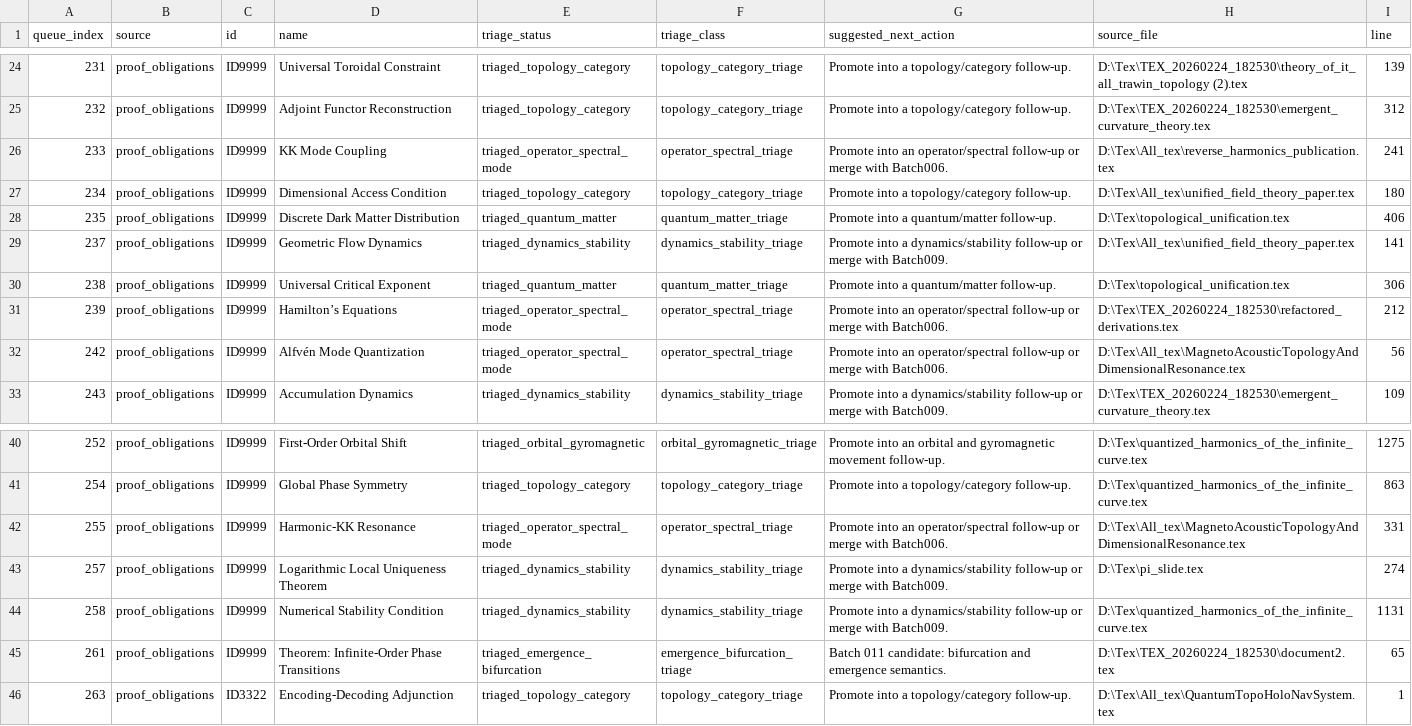
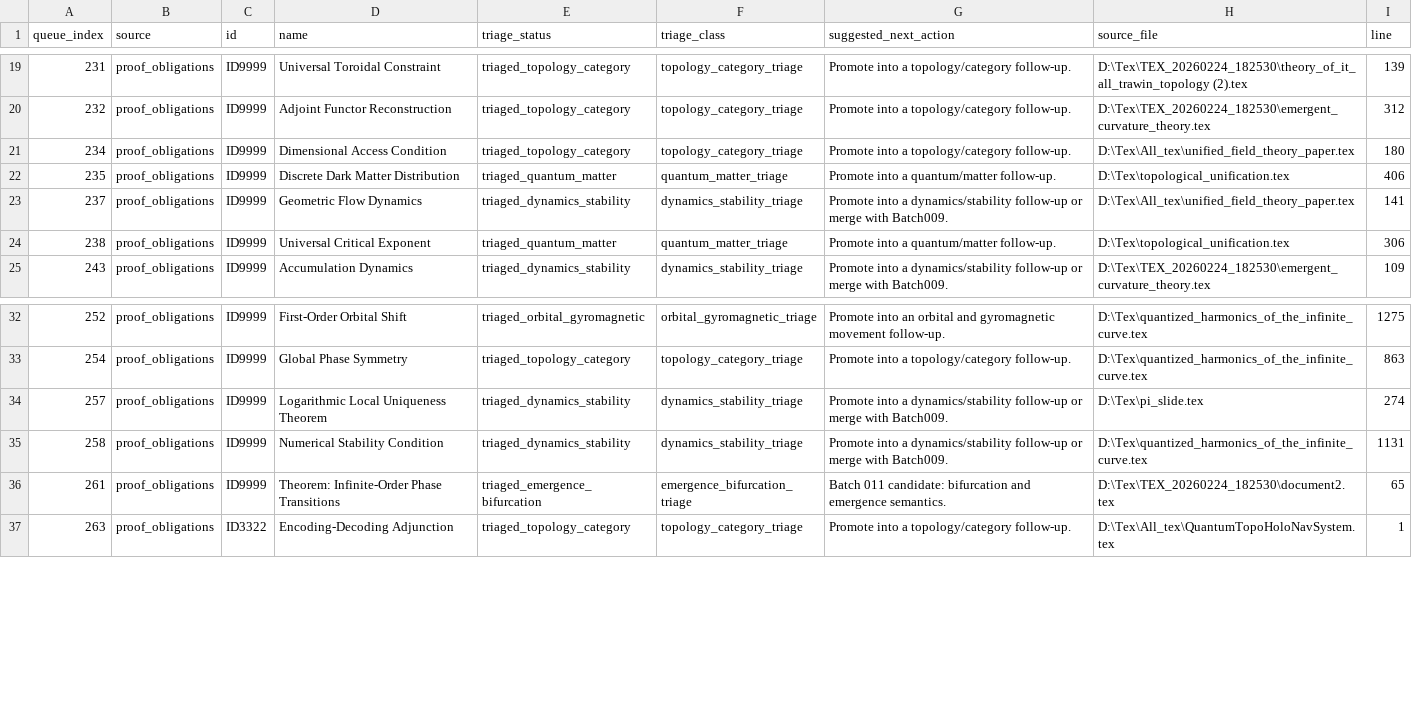
Before and after one commit to DanielAlexanderTrawin/tzpid-proof-pipeline, a CSV file: TZPID_TRIAGE_CLASSIFICATION.csv, drawn as a sheet; only a part is shown, gaps mark what is left out; the diff covers the shown part only.

Commit message:
Add operator spectral followup semantic batch

```diff
--- a/TZPID_TRIAGE_CLASSIFICATION.csv
+++ b/TZPID_TRIAGE_CLASSIFICATION.csv
@@ -25,3 +20,2 @@ queue_index,source,id,name,triage_status,triage_class,suggested_next_action,sour
 232,proof_obligations,ID9999,Adjoint Functor Reconstruction,triaged_topology_category,topology_category_triage,Promote into a topology/category follow-up.,D:\Tex\TEX_20260224_182530\emergent_curvature_theory.tex,312
-233,proof_obligations,ID9999,KK Mode Coupling,triaged_operator_spectral_mode,operator_spectral_triage,Promote into an operator/spectral follow-up or merge with Batch006.,D:\Tex\All_tex\reverse_harmonics_publication.tex,241
 234,proof_obligations,ID9999,Dimensional Access Condition,triaged_topology_category,topology_category_triage,Promote into a topology/category follow-up.,D:\Tex\All_tex\unified_field_theory_paper.tex,180
@@ -30,4 +24,2 @@ queue_index,source,id,name,triage_status,triage_class,suggested_next_action,sour
 238,proof_obligations,ID9999,Universal Critical Exponent,triaged_quantum_matter,quantum_matter_triage,Promote into a quantum/matter follow-up.,D:\Tex\topological_unification.tex,306
-239,proof_obligations,ID9999,Hamilton’s Equations,triaged_operator_spectral_mode,operator_spectral_triage,Promote into an operator/spectral follow-up or merge with Batch006.,D:\Tex\TEX_20260224_182530\refactored_derivations.tex,212
-242,proof_obligations,ID9999,Alfvén Mode Quantization,triaged_operator_spectral_mode,operator_spectral_triage,Promote into an operator/spectral follow-up or merge with Batch006.,D:\Tex\All_tex\MagnetoAcousticTopologyAndDimensionalResonance.tex,56
 243,proof_obligations,ID9999,Accumulation Dynamics,triaged_dynamics_stability,dynamics_stability_triage,Promote into a dynamics/stability follow-up or merge with Batch009.,D:\Tex\TEX_20260224_182530\emergent_curvature_theory.tex,109
@@ -41,3 +33,2 @@ queue_index,source,id,name,triage_status,triage_class,suggested_next_action,sour
 254,proof_obligations,ID9999,Global Phase Symmetry,triaged_topology_category,topology_category_triage,Promote into a topology/category follow-up.,D:\Tex\quantized_harmonics_of_the_infinite_curve.tex,863
-255,proof_obligations,ID9999,Harmonic-KK Resonance,triaged_operator_spectral_mode,operator_spectral_triage,Promote into an operator/spectral follow-up or merge with Batch006.,D:\Tex\All_tex\MagnetoAcousticTopologyAndDimensionalResonance.tex,331
 257,proof_obligations,ID9999,Logarithmic Local Uniqueness Theorem,triaged_dynamics_stability,dynamics_stability_triage,Promote into a dynamics/stability follow-up or merge with Batch009.,D:\Tex\pi_slide.tex,274
```
Also changed, not shown: 11 removed rows elsewhere in this file, TZPID_THEOREM_SEMANTIC_QUEUE.csv, 6 other files.
